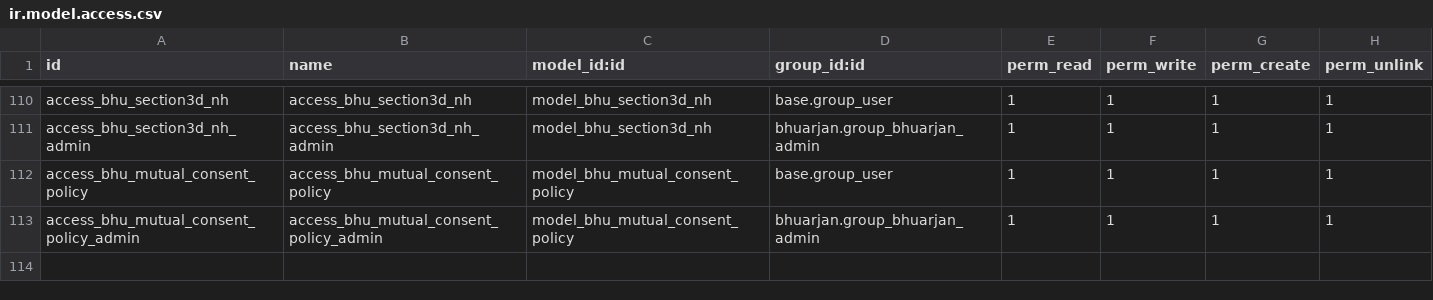
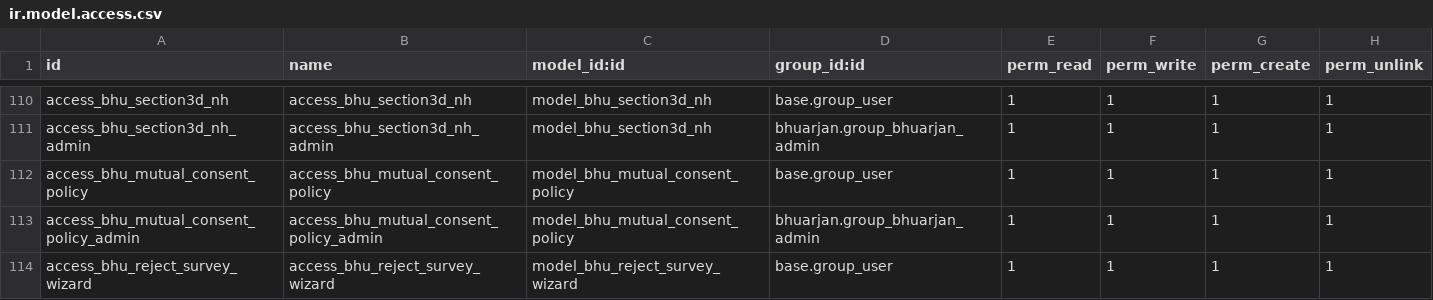
Before and after one commit to saurabhipro/bhuarjan_addons, a CSV file: bhuarjan/security/ir.model.access.csv, drawn as a sheet; only a part is shown, gaps mark what is left out; the diff names each change by its address in the sheet, - before the commit and + after, or states it on an @@ line.

```diff
--- a/bhuarjan/security/ir.model.access.csv
+++ b/bhuarjan/security/ir.model.access.csv
+row 114: access_bhu_reject_survey_wizard | access_bhu_reject_survey_wizard | model_bhu_reject_survey_wizard | base.group_user | 1 | 1 | 1 | 1
```
Also changed, not shown: 6 other files.
